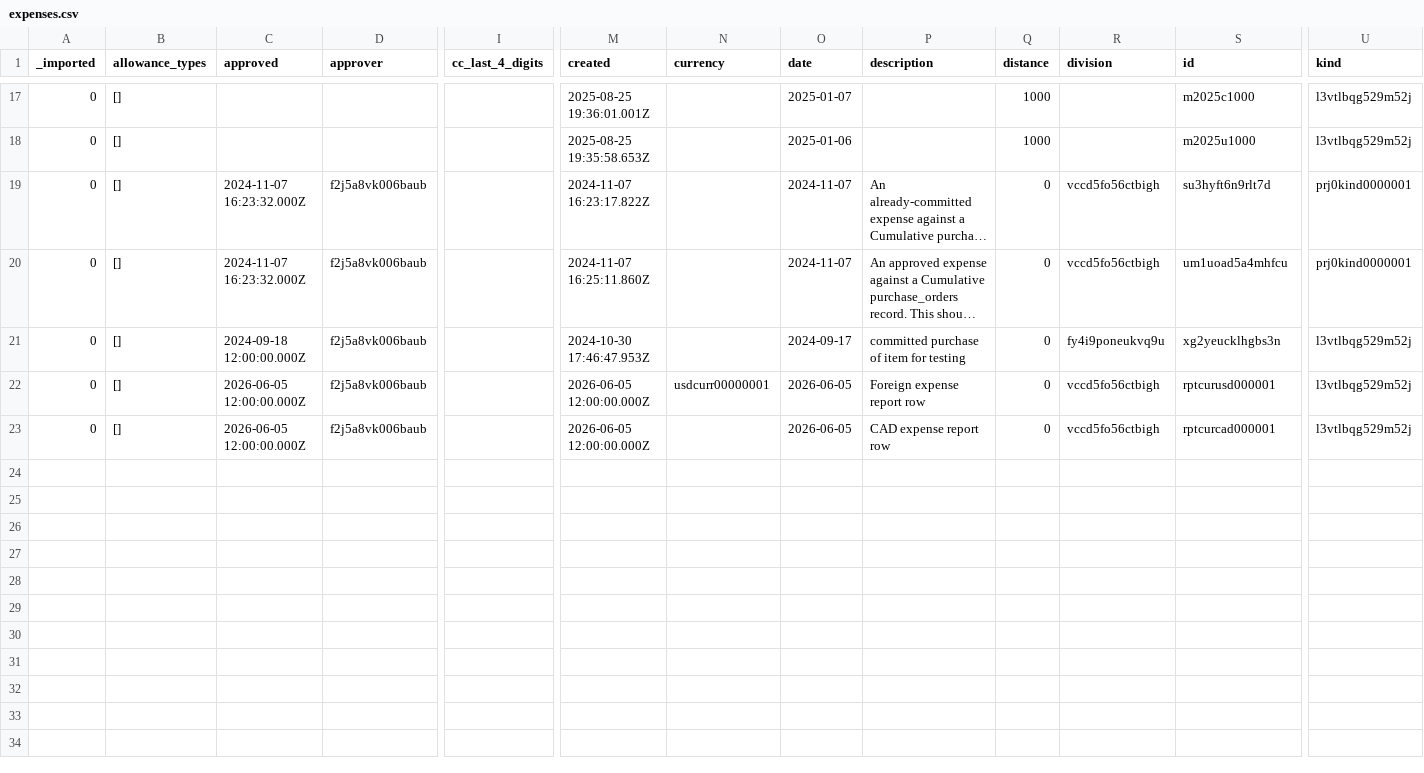
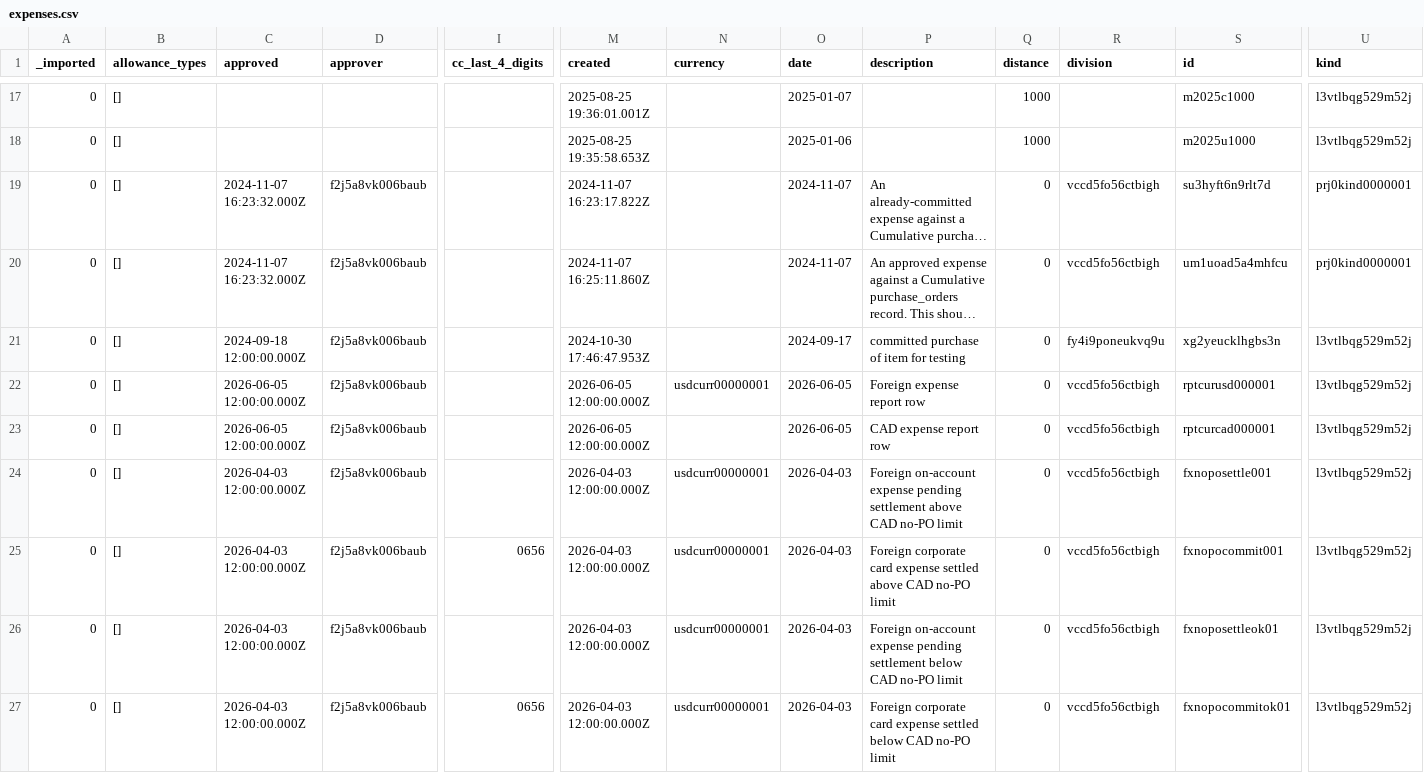
Before and after one commit to stamler/tybalt_turbo, a CSV file: app/test_seed_data/data/expenses.csv, drawn as a sheet; only a part is shown, gaps mark what is left out; long unchanged cells end in …; rows hold the shown columns only; the diff names each change by its address in the sheet, - before the commit and + after, or states it on an @@ line.

Commit message:
Enforce no-PO expense limit at settle and commit time
The CAD no-PO cap was only checked on submit, so a foreign expense submitted under the limit could later be settled or committed above it. Extract the check into validateExpenseNoPurchaseOrderLimit and invoke it from submit, settle, and commit.

Also sync ExpenseSettlementRow with the fields the API actually returns (creator_name, indicative_cad_total) and drop the unused columns from the settlement page.

```diff
--- a/app/test_seed_data/data/expenses.csv
+++ b/app/test_seed_data/data/expenses.csv
+row 24: 0 | [] | 2026-04-03 12:00:00.000Z | f2j5a8vk006baub |  | 2026-04-03 12:00:00.000Z | usdcurr00000001 | 2026-04-03 | Foreign on-account expense pending settlement above CAD no-PO limit | 0 | vccd5fo56ctbigh | fxnoposettle001 | l3vtlbqg529m52j
+row 25: 0 | [] | 2026-04-03 12:00:00.000Z | f2j5a8vk006baub | 0656 | 2026-04-03 12:00:00.000Z | usdcurr00000001 | 2026-04-03 | Foreign corporate card expense settled above CAD no-PO limit | 0 | vccd5fo56ctbigh | fxnopocommit001 | l3vtlbqg529m52j
+row 26: 0 | [] | 2026-04-03 12:00:00.000Z | f2j5a8vk006baub |  | 2026-04-03 12:00:00.000Z | usdcurr00000001 | 2026-04-03 | Foreign on-account expense pending settlement below CAD no-PO limit | 0 | vccd5fo56ctbigh | fxnoposettleok01 | l3vtlbqg529m52j
+row 27: 0 | [] | 2026-04-03 12:00:00.000Z | f2j5a8vk006baub | 0656 | 2026-04-03 12:00:00.000Z | usdcurr00000001 | 2026-04-03 | Foreign corporate card expense settled below CAD no-PO limit | 0 | vccd5fo56ctbigh | fxnopocommitok01 | l3vtlbqg529m52j
```
Also changed, not shown: 7 other files.
